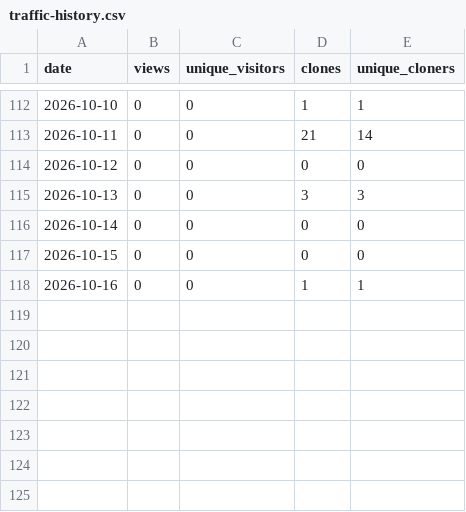
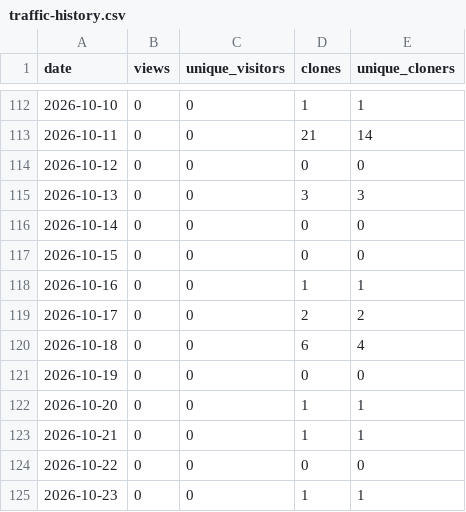
Before and after one commit to banlang/supply-chain-agent, a CSV file: stats/traffic-history.csv, drawn as a sheet; only a part is shown, gaps mark what is left out; the diff names each change by its address in the sheet, - before the commit and + after, or states it on an @@ line.

```diff
--- a/stats/traffic-history.csv
+++ b/stats/traffic-history.csv
+row 119: 2026-10-17 | 0 | 0 | 2 | 2
+row 120: 2026-10-18 | 0 | 0 | 6 | 4
+row 121: 2026-10-19 | 0 | 0 | 0 | 0
+row 122: 2026-10-20 | 0 | 0 | 1 | 1
+row 123: 2026-10-21 | 0 | 0 | 1 | 1
+row 124: 2026-10-22 | 0 | 0 | 0 | 0
+row 125: 2026-10-23 | 0 | 0 | 1 | 1
```
Also changed, not shown: 1 other file.
